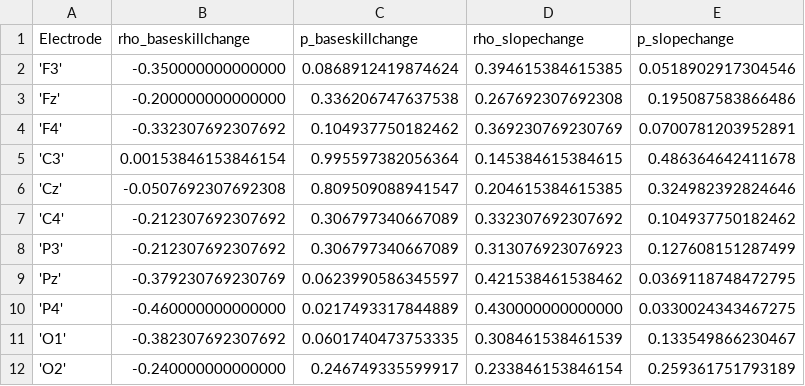
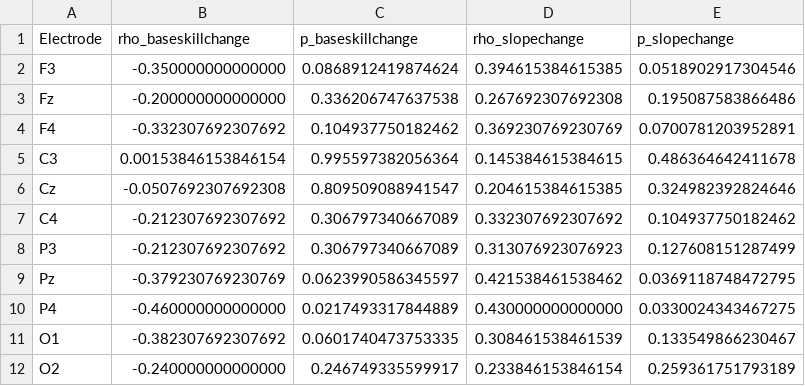
Before and after one commit to Theaang/so-sp-coupling, a CSV file: Paper/Hahn2022/Sourcedata/amplitude_adult.csv, drawn as a sheet.

```diff
--- a/Paper/Hahn2022/Sourcedata/amplitude_adult.csv
+++ b/Paper/Hahn2022/Sourcedata/amplitude_adult.csv
@@ -1,12 +1,12 @@
 Electrode,rho_baseskillchange,p_baseskillchange,rho_slopechange,p_slopechange
-'F3',-0.350000000000000,0.0868912419874624,0.394615384615385,0.0518902917304546
-'Fz',-0.200000000000000,0.336206747637538,0.267692307692308,0.195087583866486
-'F4',-0.332307692307692,0.104937750182462,0.369230769230769,0.0700781203952891
-'C3',0.00153846153846154,0.995597382056364,0.145384615384615,0.486364642411678
-'Cz',-0.0507692307692308,0.809509088941547,0.204615384615385,0.324982392824646
-'C4',-0.212307692307692,0.306797340667089,0.332307692307692,0.104937750182462
-'P3',-0.212307692307692,0.306797340667089,0.313076923076923,0.127608151287499
-'Pz',-0.379230769230769,0.0623990586345597,0.421538461538462,0.0369118748472795
-'P4',-0.460000000000000,0.0217493317844889,0.430000000000000,0.0330024343467275
-'O1',-0.382307692307692,0.0601740473753335,0.308461538461539,0.133549866230467
-'O2',-0.240000000000000,0.246749335599917,0.233846153846154,0.259361751793189
+F3,-0.350000000000000,0.0868912419874624,0.394615384615385,0.0518902917304546
+Fz,-0.200000000000000,0.336206747637538,0.267692307692308,0.195087583866486
+F4,-0.332307692307692,0.104937750182462,0.369230769230769,0.0700781203952891
+C3,0.00153846153846154,0.995597382056364,0.145384615384615,0.486364642411678
+Cz,-0.0507692307692308,0.809509088941547,0.204615384615385,0.324982392824646
+C4,-0.212307692307692,0.306797340667089,0.332307692307692,0.104937750182462
+P3,-0.212307692307692,0.306797340667089,0.313076923076923,0.127608151287499
+Pz,-0.379230769230769,0.0623990586345597,0.421538461538462,0.0369118748472795
+P4,-0.460000000000000,0.0217493317844889,0.430000000000000,0.0330024343467275
+O1,-0.382307692307692,0.0601740473753335,0.308461538461539,0.133549866230467
+O2,-0.240000000000000,0.246749335599917,0.233846153846154,0.259361751793189
```
Also changed, not shown: Paper/Hahn2022/Sourcedata/amplitude_adolescent.csv.
